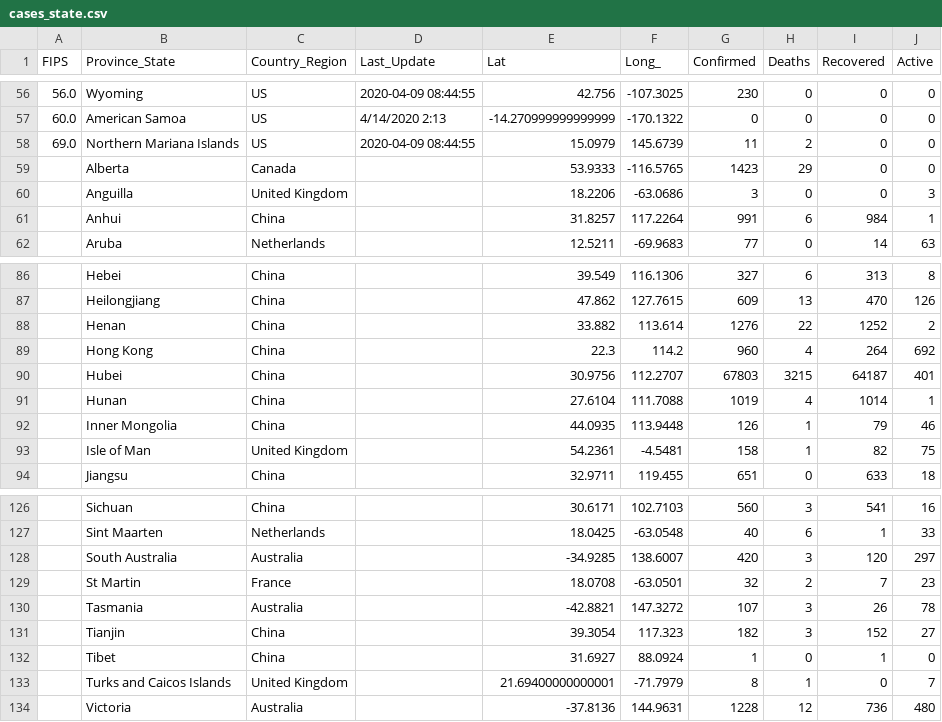
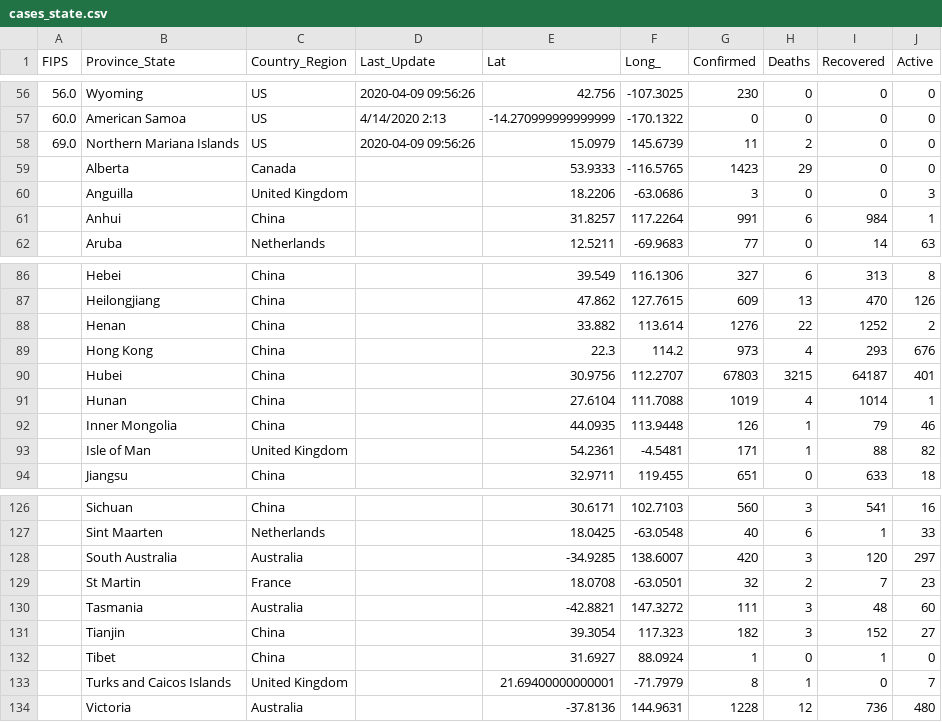
Before and after one commit to pablisco/virustrend, a CSV file: cache/cases_state.csv, drawn as a sheet; only a part is shown, gaps mark what is left out; the diff covers the shown part only.

```diff
--- a/cache/cases_state.csv
+++ b/cache/cases_state.csv
@@ -56,4 +56,4 @@ FIPS,Province_State,Country_Region,Last_Update,Lat,Long_,Confirmed,Deaths,Recove
-56.0,Wyoming,US,2020-04-09 08:44:55,42.756,-107.3025,230,0,0,0
+56.0,Wyoming,US,2020-04-09 09:56:26,42.756,-107.3025,230,0,0,0
 60.0,American Samoa,US,4/14/2020 2:13,-14.270999999999999,-170.1322,0,0,0,0
-69.0,Northern Mariana Islands,US,2020-04-09 08:44:55,15.0979,145.6739,11,2,0,0
+69.0,Northern Mariana Islands,US,2020-04-09 09:56:26,15.0979,145.6739,11,2,0,0
 ,Alberta,Canada,,53.9333,-116.5765,1423,29,0,0
@@ -88,3 +88,3 @@ FIPS,Province_State,Country_Region,Last_Update,Lat,Long_,Confirmed,Deaths,Recove
 ,Henan,China,,33.882,113.614,1276,22,1252,2
-,Hong Kong,China,,22.3,114.2,960,4,264,692
+,Hong Kong,China,,22.3,114.2,973,4,293,676
 ,Hubei,China,,30.9756,112.2707,67803,3215,64187,401
@@ -92,3 +92,3 @@ FIPS,Province_State,Country_Region,Last_Update,Lat,Long_,Confirmed,Deaths,Recove
 ,Inner Mongolia,China,,44.0935,113.9448,126,1,79,46
-,Isle of Man,United Kingdom,,54.2361,-4.5481,158,1,82,75
+,Isle of Man,United Kingdom,,54.2361,-4.5481,171,1,88,82
 ,Jiangsu,China,,32.9711,119.455,651,0,633,18
@@ -129,3 +129,3 @@ FIPS,Province_State,Country_Region,Last_Update,Lat,Long_,Confirmed,Deaths,Recove
 ,St Martin,France,,18.0708,-63.0501,32,2,7,23
-,Tasmania,Australia,,-42.8821,147.3272,107,3,26,78
+,Tasmania,Australia,,-42.8821,147.3272,111,3,48,60
 ,Tianjin,China,,39.3054,117.323,182,3,152,27
```
Also changed, not shown: 54 edited cells elsewhere in this file, cache/cases.csv, cache/cases_country.csv, 38 other files.
